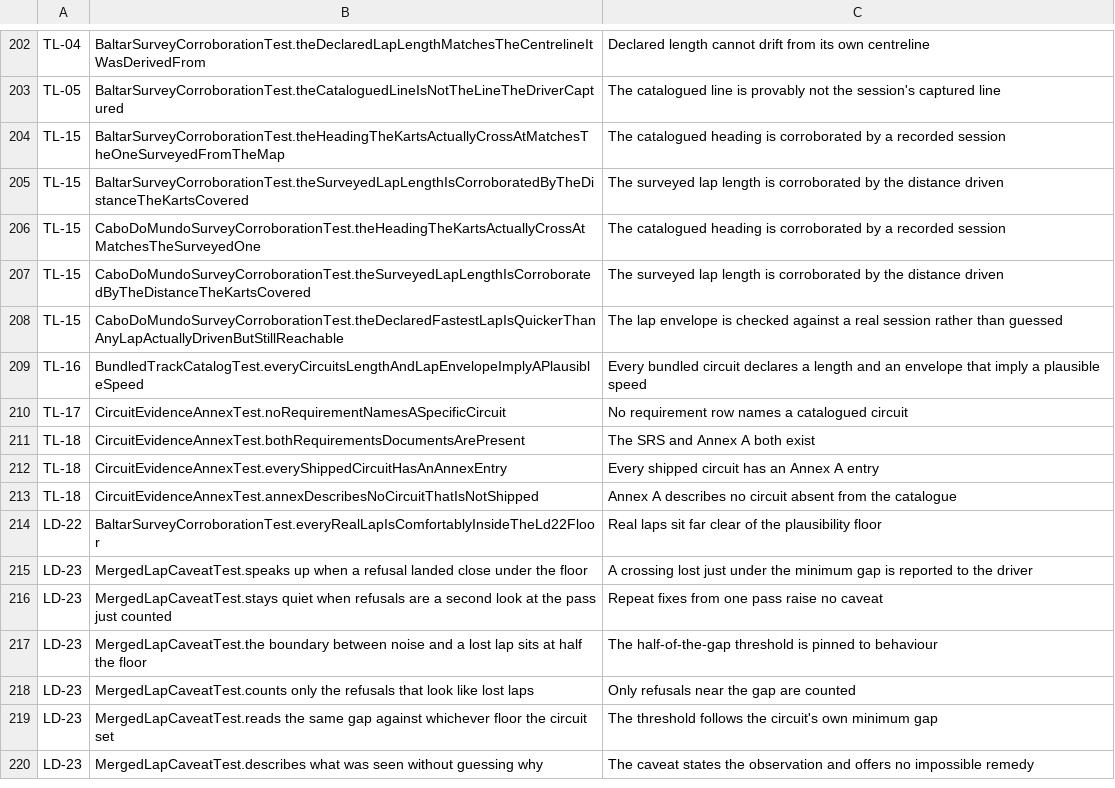
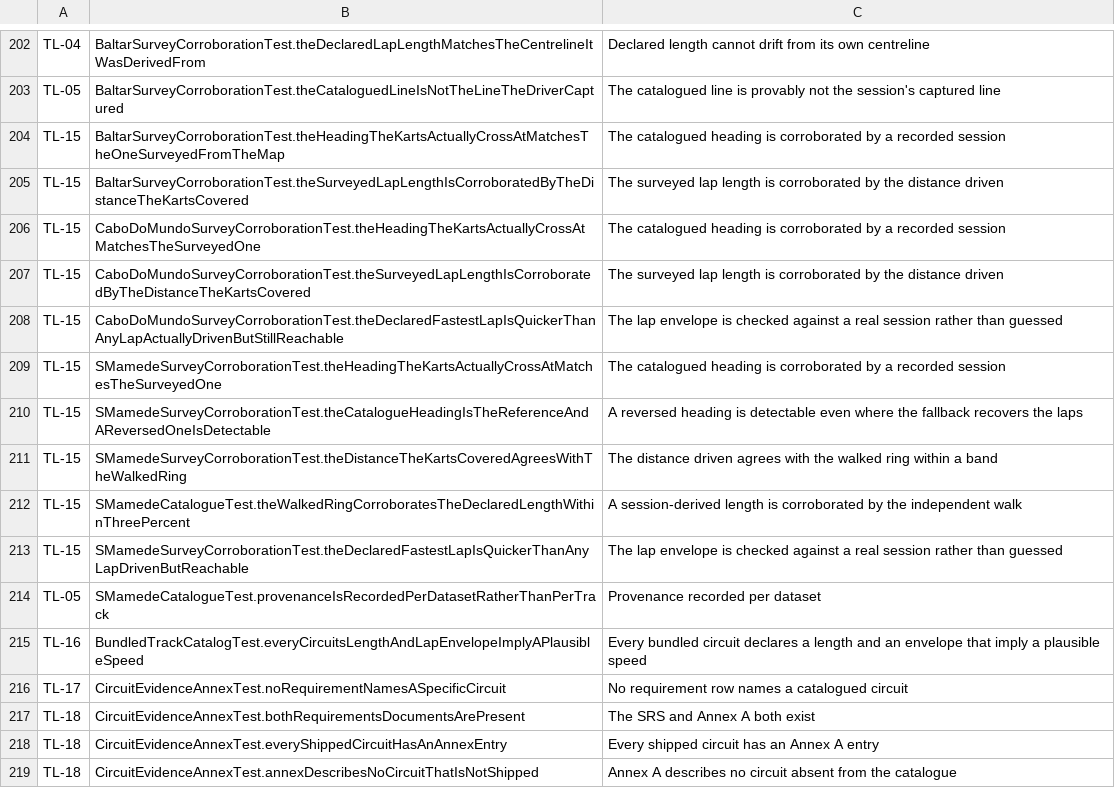
Before and after one commit to emidiofaria/Trillian, a TSV file: 05_tests/coverage-map.tsv, drawn as a sheet; only a part is shown, gaps mark what is left out; the shorter side is filled out with more unchanged rows; the diff names each change by its address in the sheet, - before the commit and + after, or states it on an @@ line.

Commit message:
Add Test Circuit S.Mamede as a built-in circuit (tier C), v3.03
- Catalogue entry test_circuit_s_mamede: 10.16 m surveyed line, 284.7°,
  802 m, 6 corners, 50-120 s, 74-point walked ring (rotated to start at SF)
- L1: SMamedeCatalogueTest, SMamedeSurveyCorroborationTest (2026-09-14 fixture)
- L2: SMamedePriorsEndToEndTest; confirm screen for a non-default circuit;
  Cabo L2 test no longer asserts catalogue size; stale minLapTimeMs 48000 -> 40000
- Annex A rows and A.3 notes; SRS remark generalised (GPS under-read,
  session-derived length, fallback-masked heading); LD-CAT-05; coverage map
- FP-FALLBACK-MASKS-PRIOR; trillian-add-track skill updated with lessons

```diff
--- a/05_tests/coverage-map.tsv
+++ b/05_tests/coverage-map.tsv
+row 209: TL-15 | SMamedeSurveyCorroborationTest.theHeadingTheKartsActuallyCrossAtMatchesTheSurveyedOne | The catalogued heading is corroborated by a recorded session
+row 210: TL-15 | SMamedeSurveyCorroborationTest.theCatalogueHeadingIsTheReferenceAndAReversedOneIsDetectable | A reversed heading is detectable even where the fallback recovers the laps
+row 211: TL-15 | SMamedeSurveyCorroborationTest.theDistanceTheKartsCoveredAgreesWithTheWalkedRing | The distance driven agrees with the walked ring within a band
+row 212: TL-15 | SMamedeCatalogueTest.theWalkedRingCorroboratesTheDeclaredLengthWithinThreePercent | A session-derived length is corroborated by the independent walk
+row 213: TL-15 | SMamedeSurveyCorroborationTest.theDeclaredFastestLapIsQuickerThanAnyLapDrivenButReachable | The lap envelope is checked against a real session rather than guessed
+row 214: TL-05 | SMamedeCatalogueTest.provenanceIsRecordedPerDatasetRatherThanPerTrack | Provenance recorded per dataset
```
Also changed, not shown: 15 other files.
